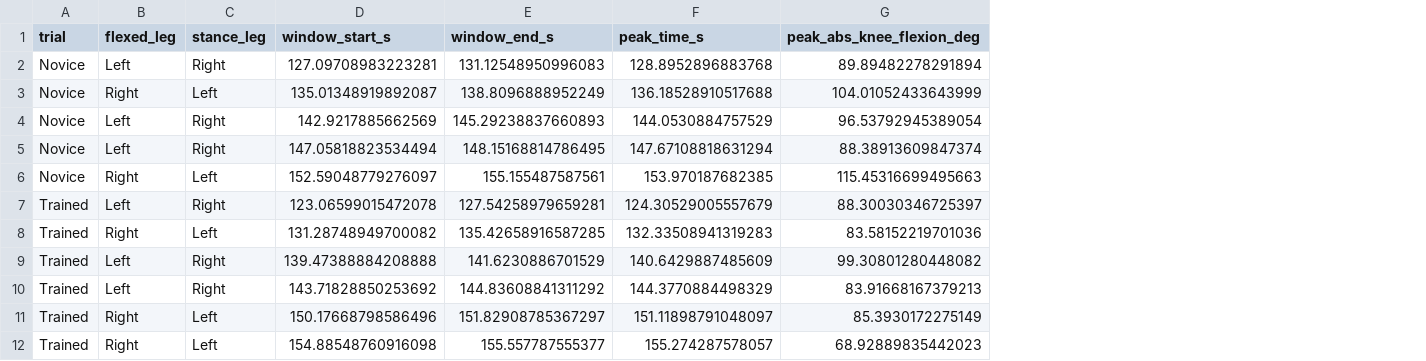
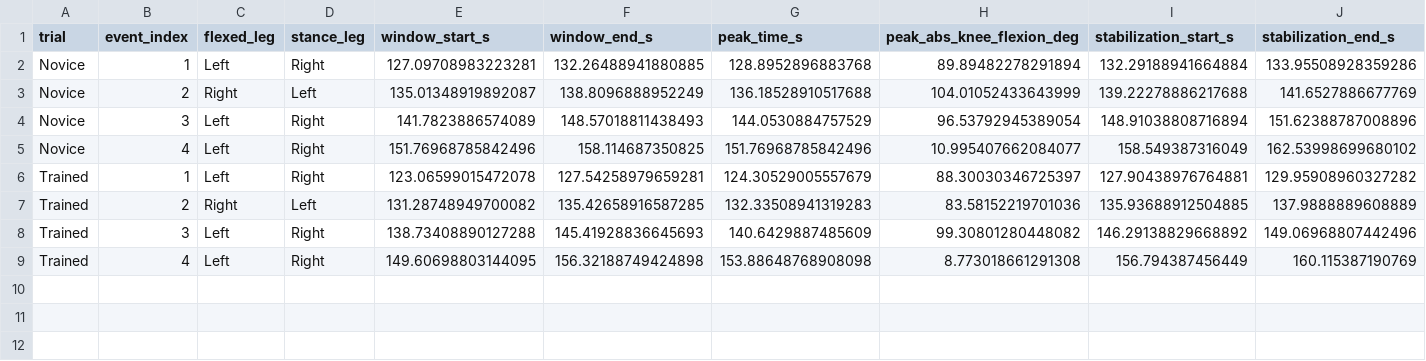
Before and after one commit to nvanvlasselaer/Thai_chi, a CSV file: outputs/monopodal_stance_event_windows.csv, drawn as a sheet; removed rows and columns are numbered as before the commit, all else as after; the diff names each change by its address in the sheet, - before the commit and + after, or states it on an @@ line.

```diff
--- a/outputs/monopodal_stance_event_windows.csv
+++ b/outputs/monopodal_stance_event_windows.csv
+column B (event_index), rows 2-9: 1 | 2 | 3 | 4 | 1 | 2 | 3 | 4
+column I (stabilization_start_s), rows 2-9: 132.29188941664884 | 139.22278886217688 | 148.91038808716894 | 158.549387316049 | 127.90438976764881 | 135.93688912504885 | 146.29138829668892 | 156.794387456449
+column J (stabilization_end_s), rows 2-9: 133.95508928359286 | 141.6527886677769 | 151.62388787008896 | 162.53998699680102 | 129.95908960327282 | 137.9888889608889 | 149.06968807442496 | 160.115387190769
-F2 (window_end_s): 131.12548950996083
+F2 (window_end_s): 132.26488941880885
-E4 (window_start_s): 142.9217885662569
+E4 (window_start_s): 141.7823886574089
-F4 (window_end_s): 145.29238837660893
+F4 (window_end_s): 148.57018811438493
-E5 (window_start_s): 147.05818823534494
+E5 (window_start_s): 151.76968785842496
-F5 (window_end_s): 148.15168814786495
+F5 (window_end_s): 158.114687350825
-G5 (peak_time_s): 147.67108818631294
+G5 (peak_time_s): 151.76968785842496
-H5 (peak_abs_knee_flexion_deg): 88.38913609847374
+H5 (peak_abs_knee_flexion_deg): 10.995407662084077
-row 6: Novice | Right | Left | 152.59048779276097 | 155.155487587561 | 153.970187682385 | 115.45316699495663
-E8 (window_start_s): 139.47388884208888
+E8 (window_start_s): 138.73408890127288
-F8 (window_end_s): 141.6230886701529
+F8 (window_end_s): 145.41928836645693
-E9 (window_start_s): 143.71828850253692
+E9 (window_start_s): 149.60698803144095
-F9 (window_end_s): 144.83608841311292
+F9 (window_end_s): 156.32188749424898
-G9 (peak_time_s): 144.3770884498329
+G9 (peak_time_s): 153.88648768908098
-H9 (peak_abs_knee_flexion_deg): 83.91668167379213
+H9 (peak_abs_knee_flexion_deg): 8.773018661291308
-row 11: Trained | Right | Left | 150.17668798586496 | 151.82908785367297 | 151.11898791048097 | 85.3930172275149
-row 12: Trained | Right | Left | 154.88548760916098 | 155.557787555377 | 155.274287578057 | 68.92889835442023
```
Also changed, not shown: outputs/monopodal_stance_asymmetry_metrics.csv, outputs/monopodal_stance_balance_metrics.csv, 13 other files.
